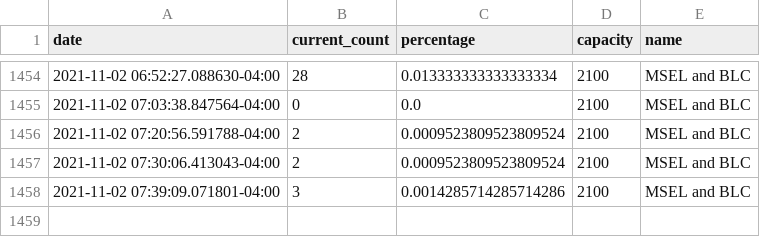
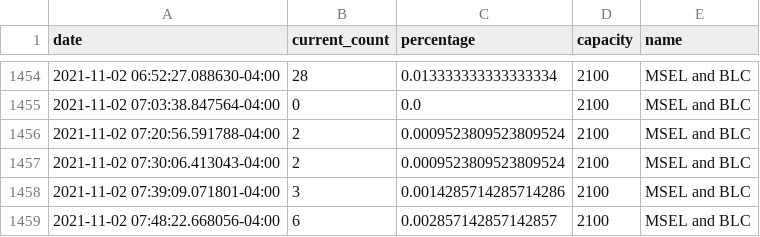
Before and after one commit to jhuLibrary/jhuLibrary.github.io, a CSV file: library_data.csv, drawn as a sheet; only a part is shown, gaps mark what is left out.

Commit message:
automated library data update

```diff
--- a/library_data.csv
+++ b/library_data.csv
@@ -1458 +1458,2 @@ date,current_count,percentage,capacity,name
 2021-11-02 07:39:09.071801-04:00,3,0.0014285714285714286,2100,MSEL and BLC
+2021-11-02 07:48:22.668056-04:00,6,0.002857142857142857,2100,MSEL and BLC
```
